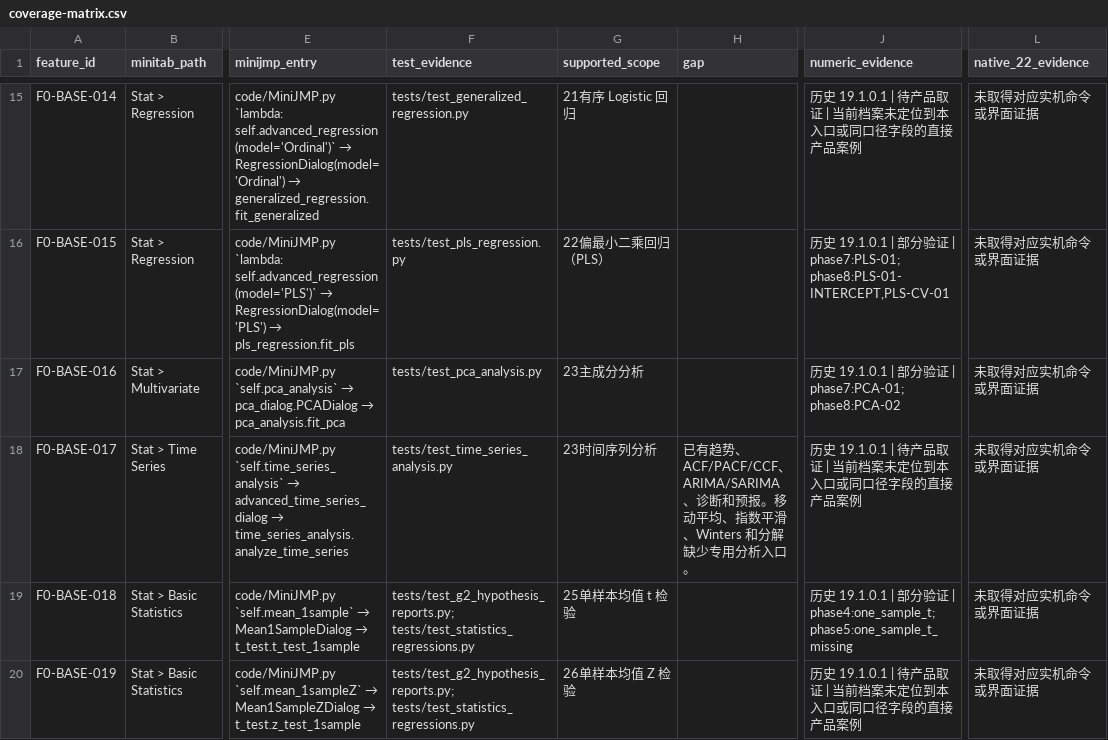
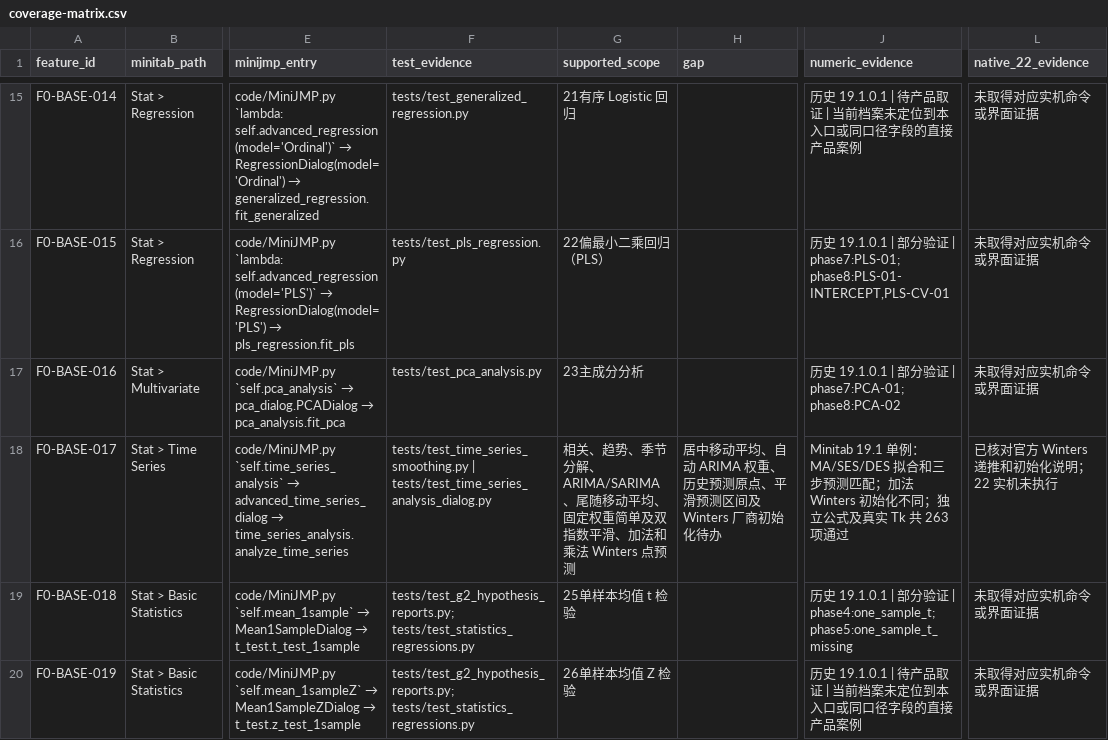
Before and after one commit to summeredge/Minijmp, a CSV file: docs/minitab-parity/coverage-matrix.csv, drawn as a sheet; only a part is shown, gaps mark what is left out; the diff names each change by its address in the sheet, - before the commit and + after, or states it on an @@ line.

Commit message:
Add T1 time series smoothing and forecasts

```diff
--- a/docs/minitab-parity/coverage-matrix.csv
+++ b/docs/minitab-parity/coverage-matrix.csv
-F18 (test_evidence): tests/test_time_series_analysis.py
+F18 (test_evidence): tests/test_time_series_smoothing.py | tests/test_time_series_analysis_dialog.py
-G18 (supported_scope): 23时间序列分析
+G18 (supported_scope): 相关、趋势、季节分解、ARIMA/SARIMA、尾随移动平均、固定权重简单及双指数平滑、加法和乘法 Winters 点预测
-H18 (gap): 已有趋势、ACF/PACF/CCF、ARIMA/SARIMA、诊断和预报。移动平均、指数平滑、Winters 和分解缺少专用分析入口。
+H18 (gap): 居中移动平均、自动 ARIMA 权重、历史预测原点、平滑预测区间及 Winters 厂商初始化待办
-J18 (numeric_evidence): 历史 19.1.0.1 | 待产品取证 | 当前档案未定位到本入口或同口径字段的直接产品案例
+J18 (numeric_evidence): Minitab 19.1 单例：MA/SES/DES 拟合和三步预测匹配；加法 Winters 初始化不同；独立公式及真实 Tk 共 263 项通过
-L18 (native_22_evidence): 未取得对应实机命令或界面证据
+L18 (native_22_evidence): 已核对官方 Winters 递推和初始化说明；22 实机未执行
```
Also changed, not shown: 10 other files.
